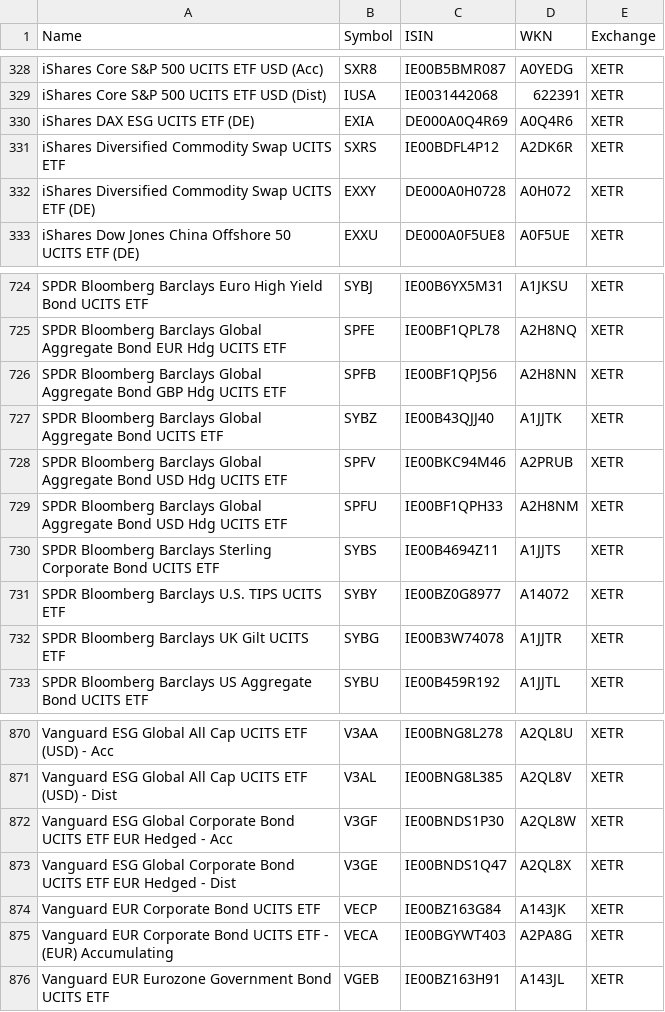
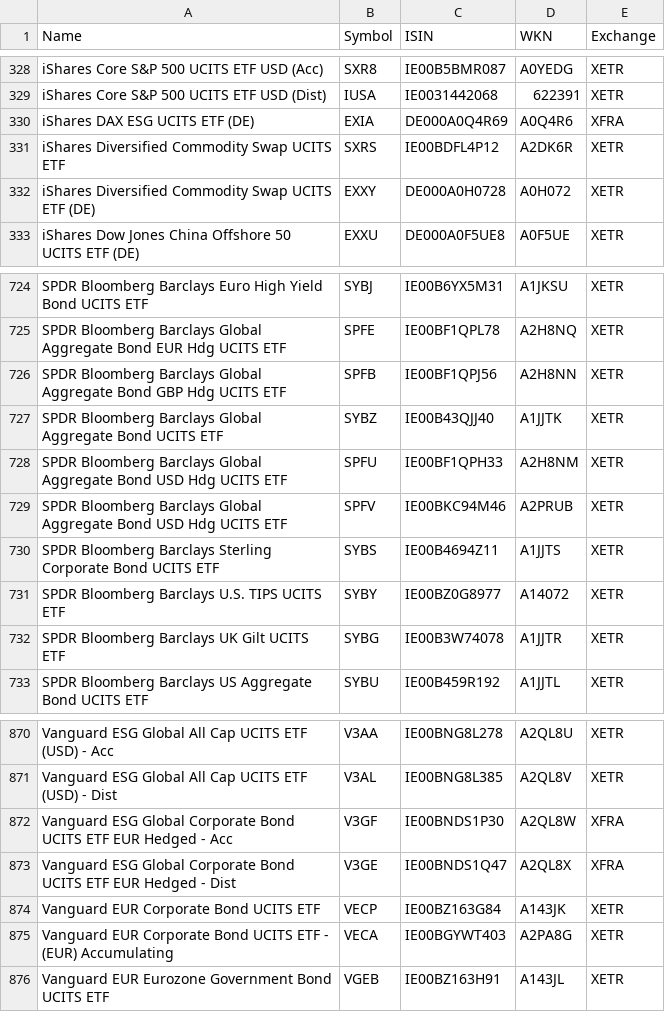
Before and after one commit to BenediktBertsch/German-Stock-Exchange, a CSV file: etf.csv, drawn as a sheet; only a part is shown, gaps mark what is left out.

```diff
--- a/etf.csv
+++ b/etf.csv
@@ -329,3 +329,3 @@ iShares Core S&P 500 UCITS ETF USD (Acc),SXR8,IE00B5BMR087,A0YEDG,XETR
 iShares Core S&P 500 UCITS ETF USD (Dist),IUSA,IE0031442068,622391,XETR
-iShares DAX ESG UCITS ETF (DE),EXIA,DE000A0Q4R69,A0Q4R6,XETR
+iShares DAX ESG UCITS ETF (DE),EXIA,DE000A0Q4R69,A0Q4R6,XFRA
 iShares Diversified Commodity Swap UCITS ETF,SXRS,IE00BDFL4P12,A2DK6R,XETR
@@ -727,4 +727,4 @@ SPDR Bloomberg Barclays Global Aggregate Bond GBP Hdg UCITS ETF,SPFB,IE00BF1QPJ5
 SPDR Bloomberg Barclays Global Aggregate Bond UCITS ETF,SYBZ,IE00B43QJJ40,A1JJTK,XETR
+SPDR Bloomberg Barclays Global Aggregate Bond USD Hdg UCITS ETF,SPFU,IE00BF1QPH33,A2H8NM,XETR
 SPDR Bloomberg Barclays Global Aggregate Bond USD Hdg UCITS ETF,SPFV,IE00BKC94M46,A2PRUB,XETR
-SPDR Bloomberg Barclays Global Aggregate Bond USD Hdg UCITS ETF,SPFU,IE00BF1QPH33,A2H8NM,XETR
 SPDR Bloomberg Barclays Sterling Corporate Bond UCITS ETF,SYBS,IE00B4694Z11,A1JJTS,XETR
@@ -871,4 +871,4 @@ Vanguard ESG Global All Cap UCITS ETF (USD) - Acc,V3AA,IE00BNG8L278,A2QL8U,XETR
 Vanguard ESG Global All Cap UCITS ETF (USD) - Dist,V3AL,IE00BNG8L385,A2QL8V,XETR
-Vanguard ESG Global Corporate Bond UCITS ETF EUR Hedged - Acc,V3GF,IE00BNDS1P30,A2QL8W,XETR
-Vanguard ESG Global Corporate Bond UCITS ETF EUR Hedged - Dist,V3GE,IE00BNDS1Q47,A2QL8X,XETR
+Vanguard ESG Global Corporate Bond UCITS ETF EUR Hedged - Acc,V3GF,IE00BNDS1P30,A2QL8W,XFRA
+Vanguard ESG Global Corporate Bond UCITS ETF EUR Hedged - Dist,V3GE,IE00BNDS1Q47,A2QL8X,XFRA
 Vanguard EUR Corporate Bond UCITS ETF,VECP,IE00BZ163G84,A143JK,XETR
```
Also changed, not shown: stock.csv.
